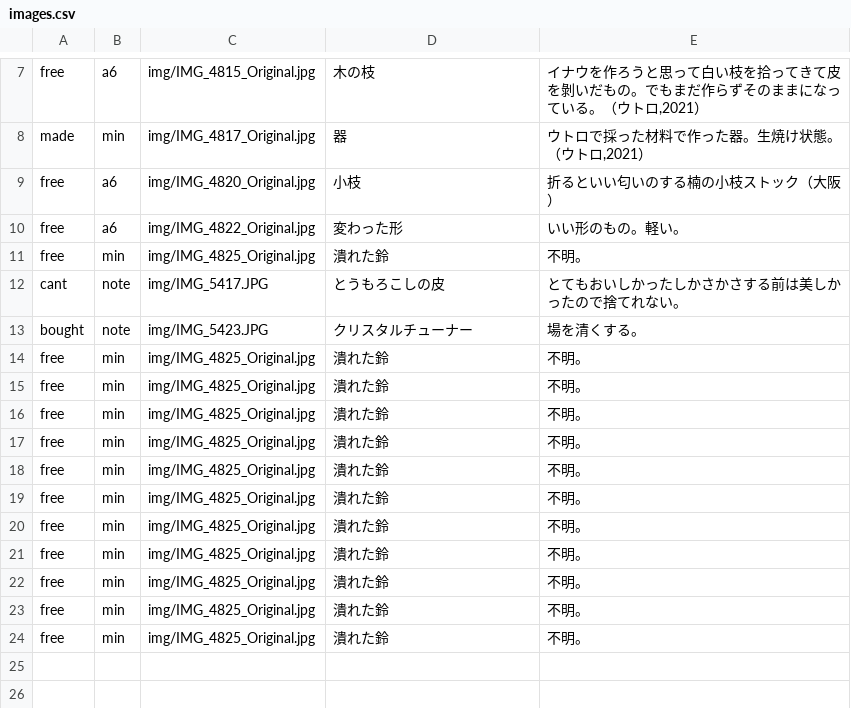
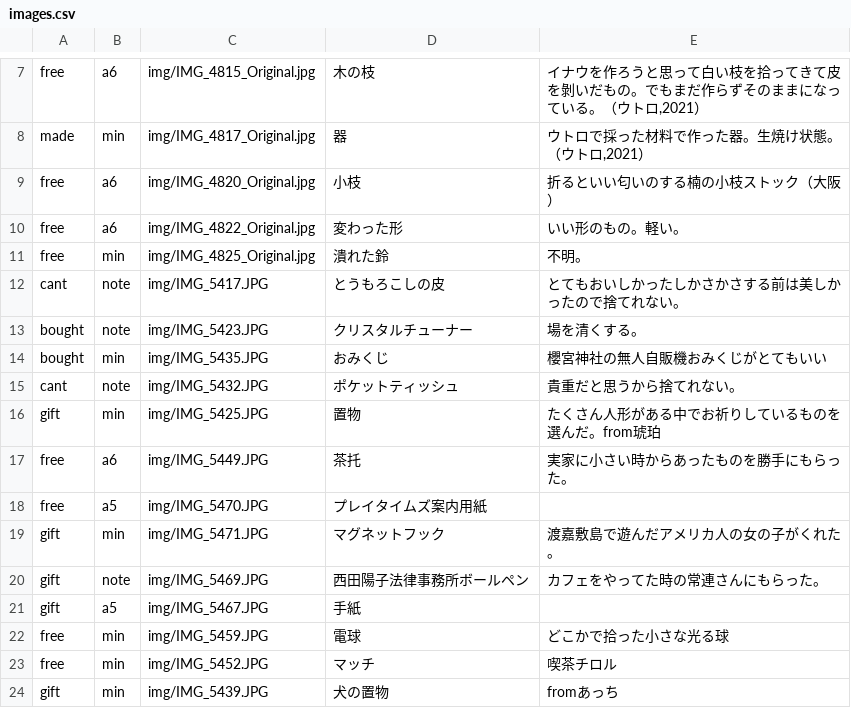
Before and after one commit to nakaokaori/the-things-i-we-own, a CSV file: images.csv, drawn as a sheet; only a part is shown, gaps mark what is left out.

Commit message:
Update images.csv

```diff
--- a/images.csv
+++ b/images.csv
@@ -13,12 +13,12 @@ cant,note,"img/IMG_5417.JPG","とうもろこしの皮","とてもおいしか
 bought,note,"img/IMG_5423.JPG","クリスタルチューナー","場を清くする。",
-free,min,"img/IMG_4825_Original.jpg","潰れた鈴","不明。",
-free,min,"img/IMG_4825_Original.jpg","潰れた鈴","不明。",
-free,min,"img/IMG_4825_Original.jpg","潰れた鈴","不明。",
-free,min,"img/IMG_4825_Original.jpg","潰れた鈴","不明。",
-free,min,"img/IMG_4825_Original.jpg","潰れた鈴","不明。",
-free,min,"img/IMG_4825_Original.jpg","潰れた鈴","不明。",
-free,min,"img/IMG_4825_Original.jpg","潰れた鈴","不明。",
-free,min,"img/IMG_4825_Original.jpg","潰れた鈴","不明。",
-free,min,"img/IMG_4825_Original.jpg","潰れた鈴","不明。",
-free,min,"img/IMG_4825_Original.jpg","潰れた鈴","不明。",
-free,min,"img/IMG_4825_Original.jpg","潰れた鈴","不明。",
+bought,min,"img/IMG_5435.JPG","おみくじ","櫻宮神社の無人自販機おみくじがとてもいい",
+cant,note,"img/IMG_5432.JPG","ポケットティッシュ","貴重だと思うから捨てれない。",
+gift,min,"img/IMG_5425.JPG","置物","たくさん人形がある中でお祈りしているものを選んだ。from琥珀",
+free,a6,"img/IMG_5449.JPG","茶托","実家に小さい時からあったものを勝手にもらった。",
+free,a5,"img/IMG_5470.JPG","プレイタイムズ案内用紙","",
+gift,min,"img/IMG_5471.JPG","マグネットフック","渡嘉敷島で遊んだアメリカ人の女の子がくれた。",
+gift,note,"img/IMG_5469.JPG","西田陽子法律事務所ボールペン","カフェをやってた時の常連さんにもらった。",
+gift,a5,"img/IMG_5467.JPG","手紙","",
+free,min,"img/IMG_5459.JPG","電球","どこかで拾った小さな光る球",
+free,min,"img/IMG_5452.JPG","マッチ","喫茶チロル",
+gift,min,"img/IMG_5439.JPG","犬の置物","fromあっち",
```
